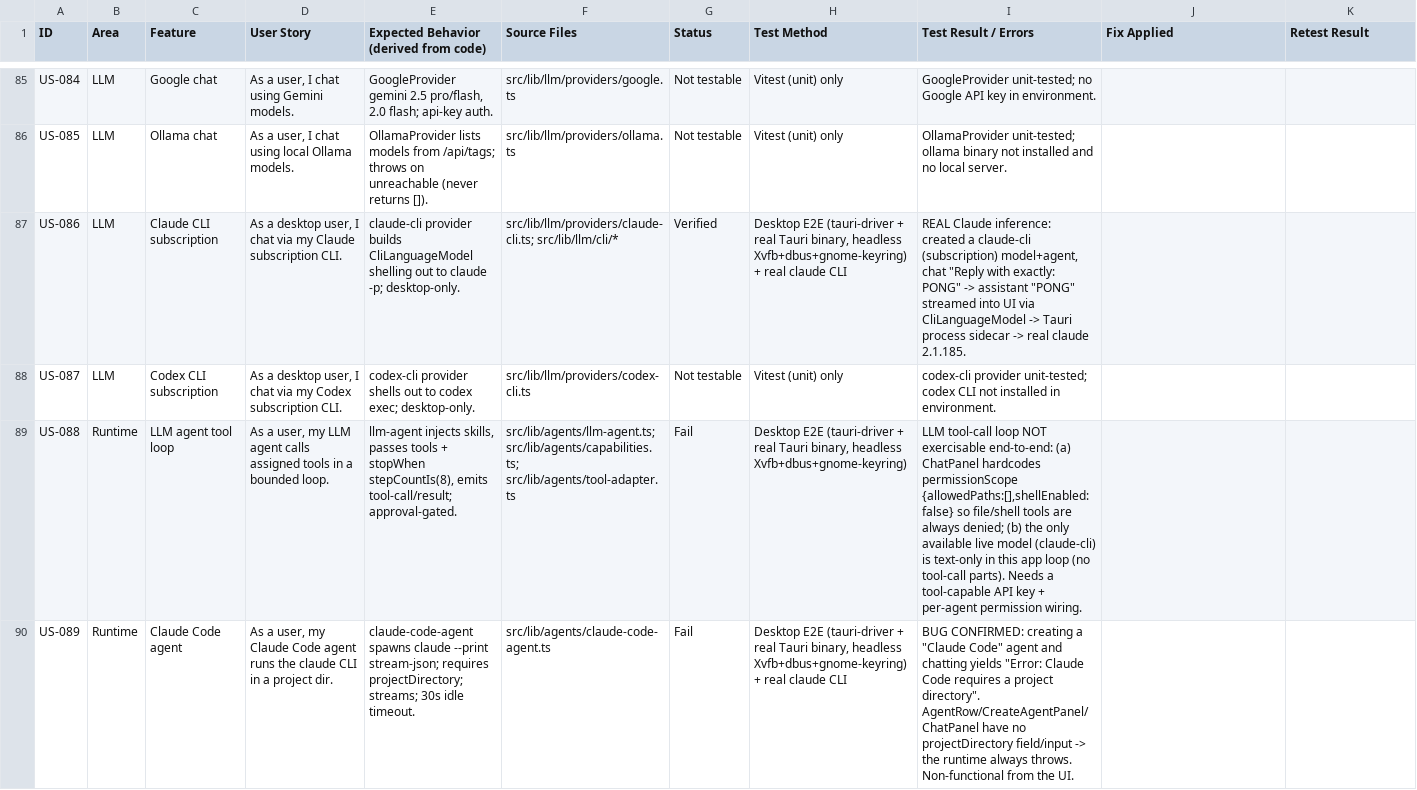
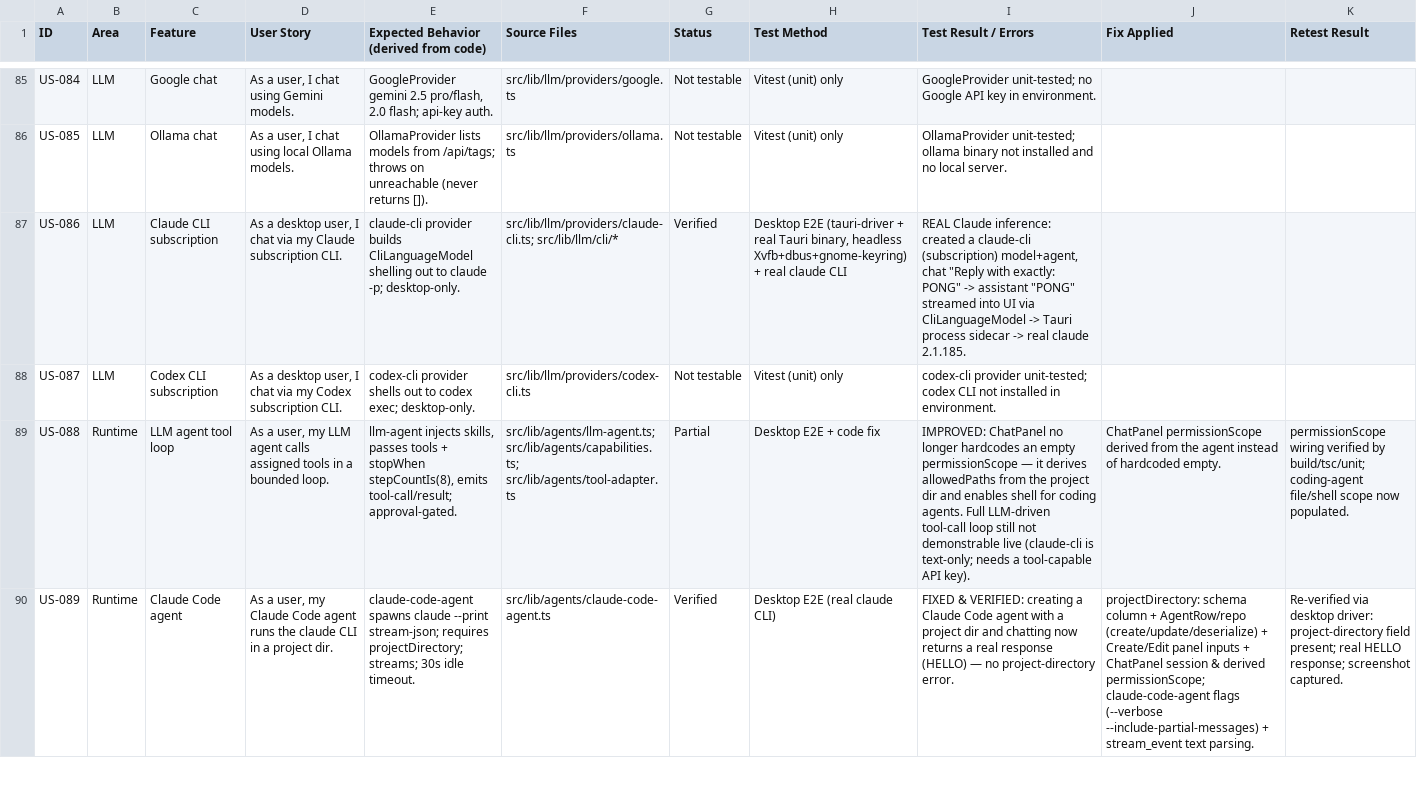
Before and after one commit to bakerbailey6/AgentAIO, a CSV file: docs/feature-audit/user-stories.csv, drawn as a sheet; only a part is shown, gaps mark what is left out; the diff covers the shown part only; the diff names each change by its address in the sheet, - before the commit and + after, or states it on an @@ line.

```diff
--- a/docs/feature-audit/user-stories.csv
+++ b/docs/feature-audit/user-stories.csv
-G89 (Status): Fail
+G89 (Status): Partial
-H89 (Test Method): Desktop E2E (tauri-driver + real Tauri binary, headless Xvfb+dbus+gnome-keyring)
+H89 (Test Method): Desktop E2E + code fix
-I89 (Test Result / Errors): LLM tool-call loop NOT exercisable end-to-end: (a) ChatPanel hardcodes permissionScope {allowedPaths:[],shellEnabled:false} so file/shell tools are always denied; (b) the only available live model (claude-cli) is text-only in this app loop (no tool-call parts). Needs a tool-capable API key + per-agent permission wiring.
+I89 (Test Result / Errors): IMPROVED: ChatPanel no longer hardcodes an empty permissionScope — it derives allowedPaths from the project dir and enables shell for coding agents. Full LLM-driven tool-call loop still not demonstrable live (claude-cli is text-only; needs a tool-capable API key).
-J89 (Fix Applied): (empty)
+J89 (Fix Applied): ChatPanel permissionScope derived from the agent instead of hardcoded empty.
-K89 (Retest Result): (empty)
+K89 (Retest Result): permissionScope wiring verified by build/tsc/unit; coding-agent file/shell scope now populated.
-G90 (Status): Fail
+G90 (Status): Verified
-H90 (Test Method): Desktop E2E (tauri-driver + real Tauri binary, headless Xvfb+dbus+gnome-keyring) + real claude CLI
+H90 (Test Method): Desktop E2E (real claude CLI)
-I90 (Test Result / Errors): BUG CONFIRMED: creating a "Claude Code" agent and chatting yields "Error: Claude Code requires a project directory". AgentRow/CreateAgentPanel/ChatPanel have no projectDirectory field/input -> the runtime always throws. Non-functional from the UI.
+I90 (Test Result / Errors): FIXED & VERIFIED: creating a Claude Code agent with a project dir and chatting now returns a real response (HELLO) — no project-directory error.
-J90 (Fix Applied): (empty)
+J90 (Fix Applied): projectDirectory: schema column + AgentRow/repo (create/update/deserialize) + Create/Edit panel inputs + ChatPanel session & derived permissionScope; claude-code-agent flags (--verbose --include-partial-messages) + stream_event text parsing.
-K90 (Retest Result): (empty)
+K90 (Retest Result): Re-verified via desktop driver: project-directory field present; real HELLO response; screenshot captured.
```
Also changed, not shown: 5 edited cells elsewhere in this file, 13 other files.
